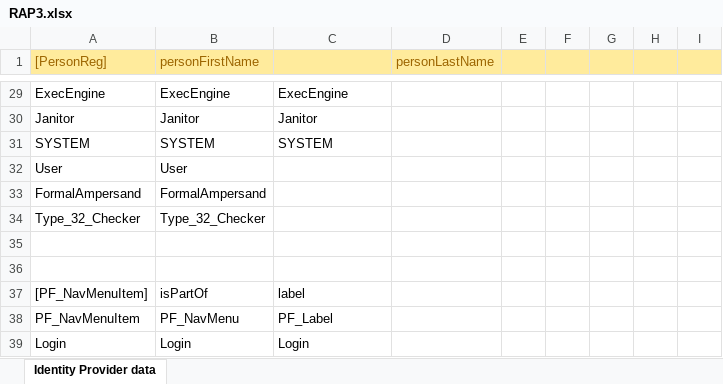
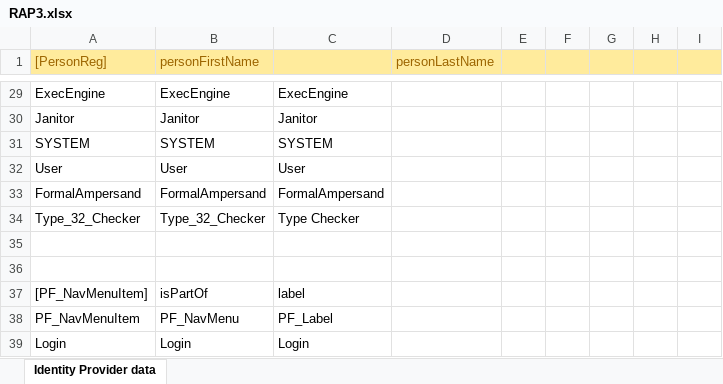
Before and after one commit to AmpersandTarski/RAP, an Excel workbook: RAP3/src/RAP3.xlsx, sheet Identity Provider data, drawn as a sheet; only a part is shown, gaps mark what is left out; values as stored, in another font and other column widths than the file's, no borders; the diff names each change by its address in the sheet, - before the commit and + after, or states it on an @@ line.

Commit message:
Bugfix missing label for 3 roles

```diff
--- a/RAP3/src/RAP3.xlsx (sheet Identity Provider data)
+++ b/RAP3/src/RAP3.xlsx (sheet Identity Provider data)
-C32: (empty)
+C32: User
-C33: (empty)
+C33: FormalAmpersand
-C34: (empty)
+C34: Type Checker
```
